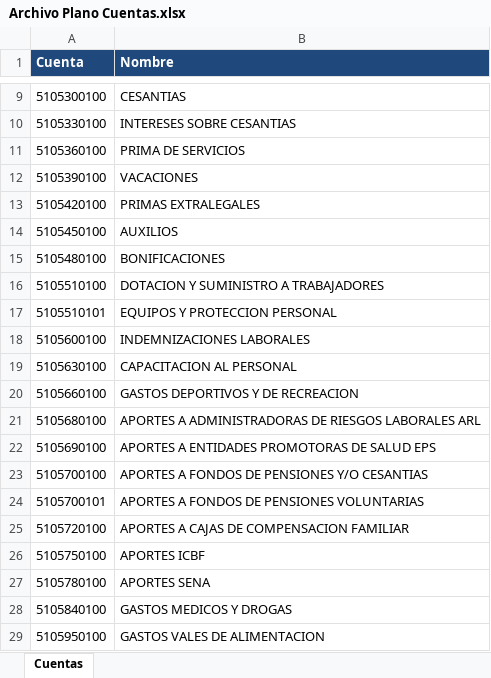
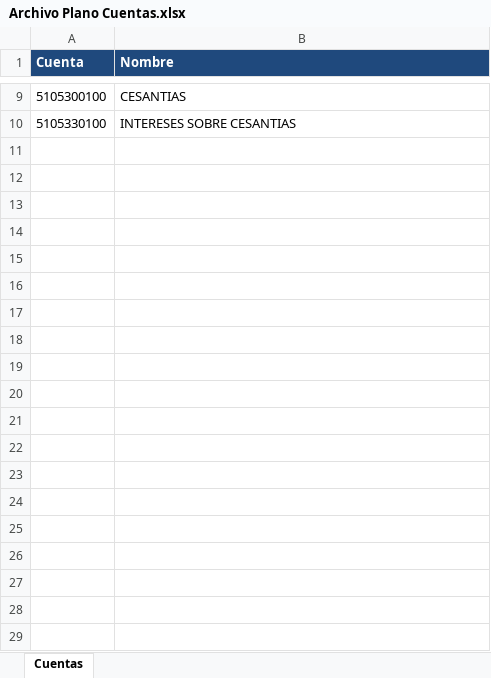
Before and after one commit to garciajarrison/springapp, an Excel workbook: WebContent/resources/files/Archivo Plano Cuentas.xlsx, sheet Cuentas, drawn as a sheet; only a part is shown, gaps mark what is left out; values as stored, in another font and other column widths than the file's, no borders; the diff covers the shown part only; the diff names each change by its address in the sheet, - before the commit and + after, or states it on an @@ line.

```diff
--- a/WebContent/resources/files/Archivo Plano Cuentas.xlsx (sheet Cuentas)
+++ b/WebContent/resources/files/Archivo Plano Cuentas.xlsx (sheet Cuentas)
-row 11: 5105360100 | PRIMA DE SERVICIOS
-row 12: 5105390100 | VACACIONES
-row 13: 5105420100 | PRIMAS EXTRALEGALES
-row 14: 5105450100 | AUXILIOS
-row 15: 5105480100 | BONIFICACIONES
-row 16: 5105510100 | DOTACION Y SUMINISTRO A TRABAJADORES
-row 17: 5105510101 | EQUIPOS Y PROTECCION PERSONAL
-row 18: 5105600100 | INDEMNIZACIONES LABORALES
-row 19: 5105630100 | CAPACITACION AL PERSONAL
-row 20: 5105660100 | GASTOS DEPORTIVOS Y DE RECREACION
-row 21: 5105680100 | APORTES A ADMINISTRADORAS DE RIESGOS LABORALES ARL
-row 22: 5105690100 | APORTES A ENTIDADES PROMOTORAS DE SALUD EPS
-row 23: 5105700100 | APORTES A FONDOS DE PENSIONES Y/O CESANTIAS
-row 24: 5105700101 | APORTES A FONDOS DE PENSIONES VOLUNTARIAS
-row 25: 5105720100 | APORTES A CAJAS DE COMPENSACION FAMILIAR
-row 26: 5105750100 | APORTES ICBF
-row 27: 5105780100 | APORTES SENA
-row 28: 5105840100 | GASTOS MEDICOS Y DROGAS
-row 29: 5105950100 | GASTOS VALES DE ALIMENTACION
```
Also changed, not shown: 375 removed rows elsewhere in this sheet, WebContent/resources/files/Archivo Plano Centros de Costo.xlsx, WebContent/resources/files/Archivo Plano Cuentas por Centros de Costo.xlsx, 19 other files.
